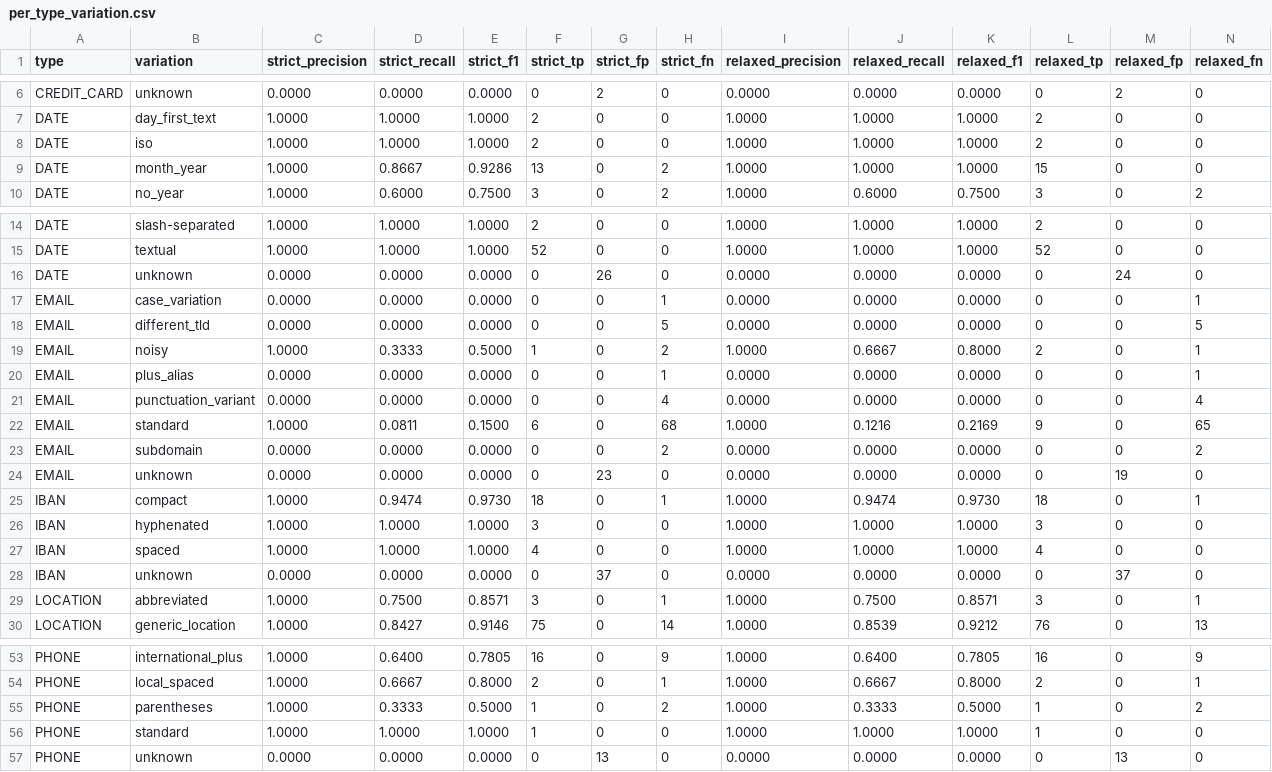
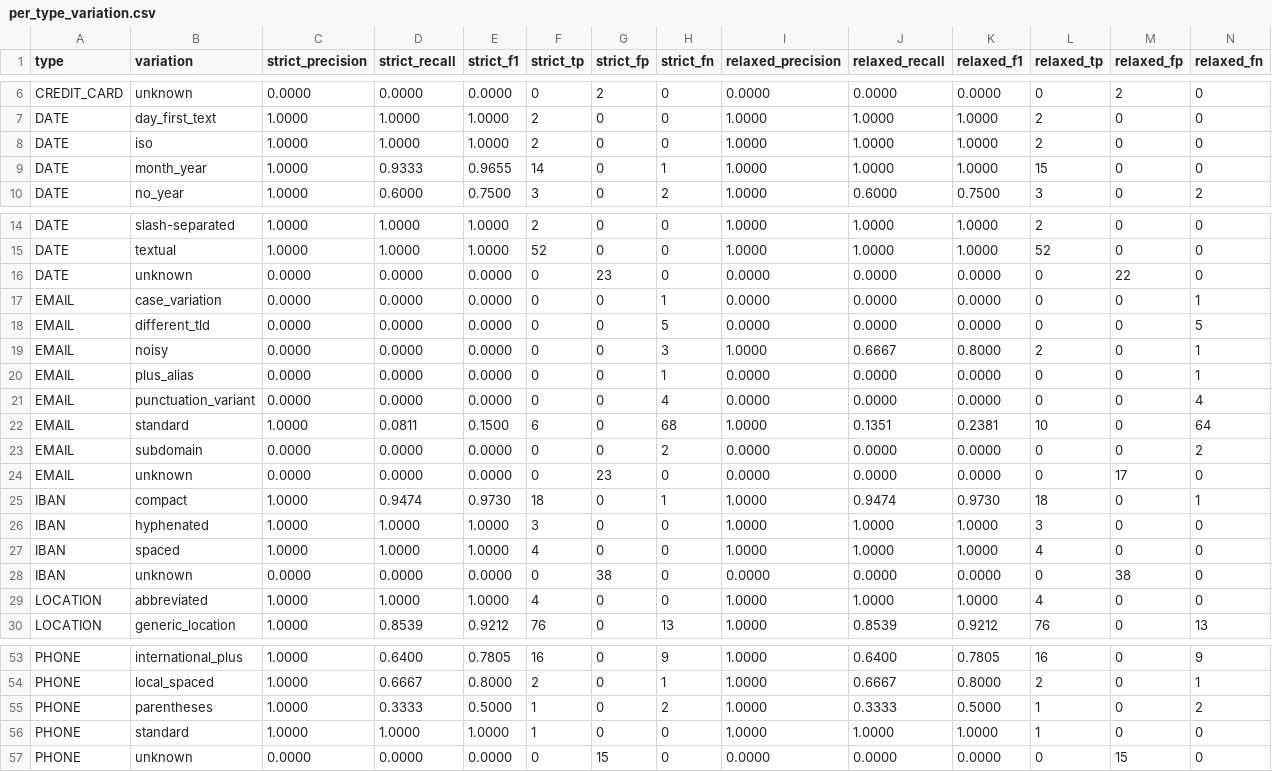
Before and after one commit to afrilab/infoguide-classify, a CSV file: outputs/anonymizer_evaluation/gliner_baseline/per_type_variation.csv, drawn as a sheet; only a part is shown, gaps mark what is left out; the diff covers the shown part only.

```diff
--- a/outputs/anonymizer_evaluation/gliner_baseline/per_type_variation.csv
+++ b/outputs/anonymizer_evaluation/gliner_baseline/per_type_variation.csv
@@ -8,3 +8,3 @@ DATE,day_first_text,1.0000,1.0000,1.0000,2,0,0,1.0000,1.0000,1.0000,2,0,0
 DATE,iso,1.0000,1.0000,1.0000,2,0,0,1.0000,1.0000,1.0000,2,0,0
-DATE,month_year,1.0000,0.8667,0.9286,13,0,2,1.0000,1.0000,1.0000,15,0,0
+DATE,month_year,1.0000,0.9333,0.9655,14,0,1,1.0000,1.0000,1.0000,15,0,0
 DATE,no_year,1.0000,0.6000,0.7500,3,0,2,1.0000,0.6000,0.7500,3,0,2
@@ -15,11 +15,11 @@ DATE,slash-separated,1.0000,1.0000,1.0000,2,0,0,1.0000,1.0000,1.0000,2,0,0
 DATE,textual,1.0000,1.0000,1.0000,52,0,0,1.0000,1.0000,1.0000,52,0,0
-DATE,unknown,0.0000,0.0000,0.0000,0,26,0,0.0000,0.0000,0.0000,0,24,0
+DATE,unknown,0.0000,0.0000,0.0000,0,23,0,0.0000,0.0000,0.0000,0,22,0
 EMAIL,case_variation,0.0000,0.0000,0.0000,0,0,1,0.0000,0.0000,0.0000,0,0,1
 EMAIL,different_tld,0.0000,0.0000,0.0000,0,0,5,0.0000,0.0000,0.0000,0,0,5
-EMAIL,noisy,1.0000,0.3333,0.5000,1,0,2,1.0000,0.6667,0.8000,2,0,1
+EMAIL,noisy,0.0000,0.0000,0.0000,0,0,3,1.0000,0.6667,0.8000,2,0,1
 EMAIL,plus_alias,0.0000,0.0000,0.0000,0,0,1,0.0000,0.0000,0.0000,0,0,1
 EMAIL,punctuation_variant,0.0000,0.0000,0.0000,0,0,4,0.0000,0.0000,0.0000,0,0,4
-EMAIL,standard,1.0000,0.0811,0.1500,6,0,68,1.0000,0.1216,0.2169,9,0,65
+EMAIL,standard,1.0000,0.0811,0.1500,6,0,68,1.0000,0.1351,0.2381,10,0,64
 EMAIL,subdomain,0.0000,0.0000,0.0000,0,0,2,0.0000,0.0000,0.0000,0,0,2
-EMAIL,unknown,0.0000,0.0000,0.0000,0,23,0,0.0000,0.0000,0.0000,0,19,0
+EMAIL,unknown,0.0000,0.0000,0.0000,0,23,0,0.0000,0.0000,0.0000,0,17,0
 IBAN,compact,1.0000,0.9474,0.9730,18,0,1,1.0000,0.9474,0.9730,18,0,1
@@ -27,4 +27,4 @@ IBAN,hyphenated,1.0000,1.0000,1.0000,3,0,0,1.0000,1.0000,1.0000,3,0,0
 IBAN,spaced,1.0000,1.0000,1.0000,4,0,0,1.0000,1.0000,1.0000,4,0,0
-IBAN,unknown,0.0000,0.0000,0.0000,0,37,0,0.0000,0.0000,0.0000,0,37,0
-LOCATION,abbreviated,1.0000,0.7500,0.8571,3,0,1,1.0000,0.7500,0.8571,3,0,1
-LOCATION,generic_location,1.0000,0.8427,0.9146,75,0,14,1.0000,0.8539,0.9212,76,0,13
+IBAN,unknown,0.0000,0.0000,0.0000,0,38,0,0.0000,0.0000,0.0000,0,38,0
+LOCATION,abbreviated,1.0000,1.0000,1.0000,4,0,0,1.0000,1.0000,1.0000,4,0,0
+LOCATION,generic_location,1.0000,0.8539,0.9212,76,0,13,1.0000,0.8539,0.9212,76,0,13
@@ -56,2 +56,2 @@ PHONE,parentheses,1.0000,0.3333,0.5000,1,0,2,1.0000,0.3333,0.5000,1,0,2
 PHONE,standard,1.0000,1.0000,1.0000,1,0,0,1.0000,1.0000,1.0000,1,0,0
-PHONE,unknown,0.0000,0.0000,0.0000,0,13,0,0.0000,0.0000,0.0000,0,13,0
+PHONE,unknown,0.0000,0.0000,0.0000,0,15,0,0.0000,0.0000,0.0000,0,15,0
```
Also changed, not shown: 38 edited cells elsewhere in this file, outputs/anonymizer_evaluation/gliner_baseline/negative_cases.csv, outputs/anonymizer_evaluation/gliner_baseline/per_difficulty.csv, 4 other files.
